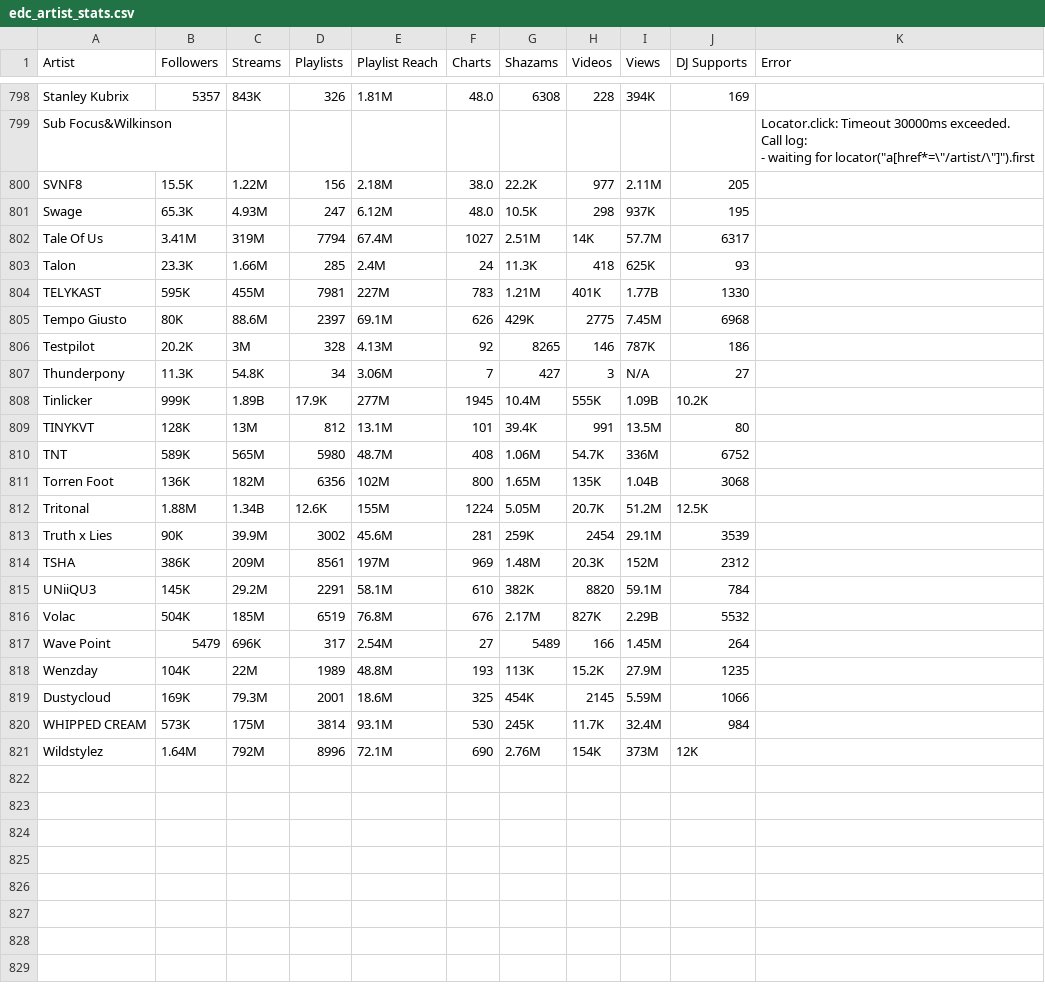
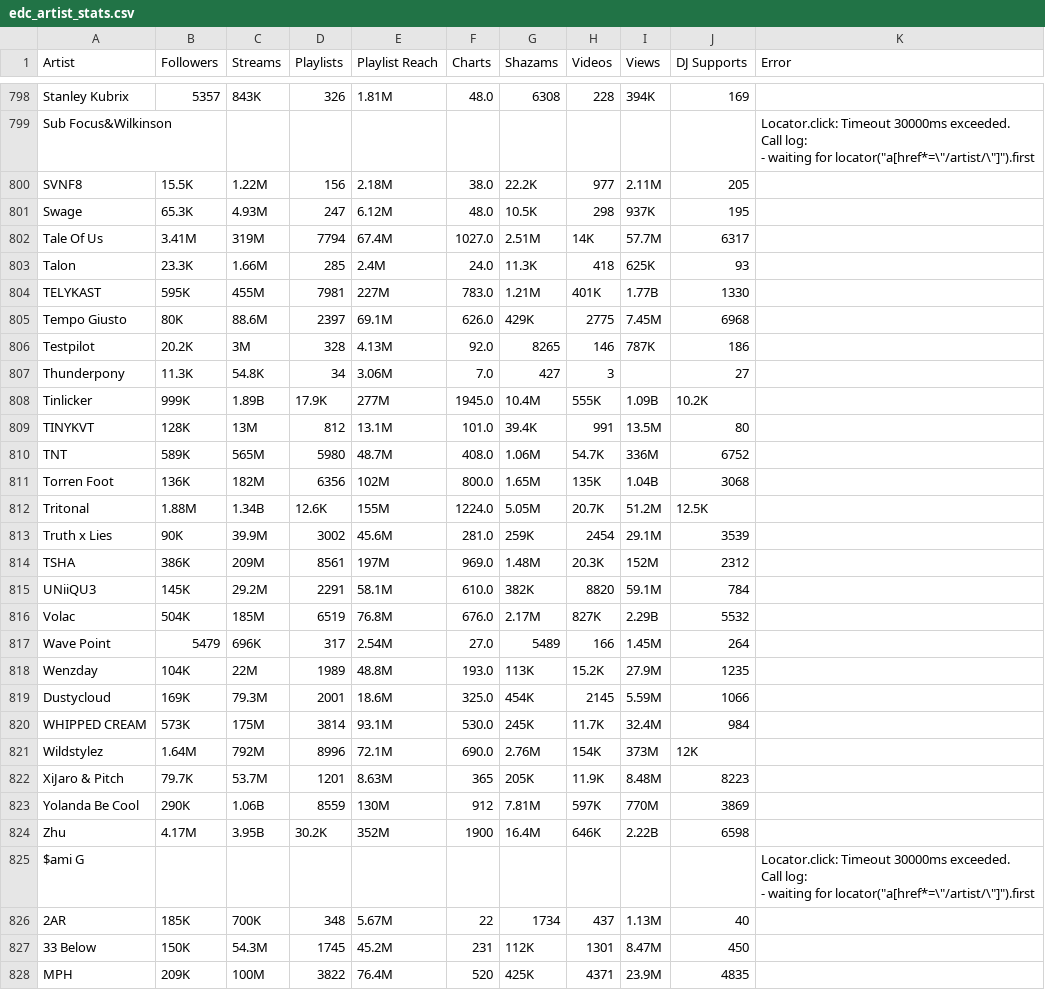
Before and after one commit to anhminhnguyen2/ds_festivals_project, a CSV file: edc_artist_stats.csv, drawn as a sheet; only a part is shown, gaps mark what is left out; the diff covers the shown part only.

Commit message:
Update edc_artist_stats.csv

```diff
--- a/edc_artist_stats.csv
+++ b/edc_artist_stats.csv
@@ -996,21 +996,31 @@ SVNF8,15.5K,1.22M,156,2.18M,38.0,22.2K,977,2.11M,205,
 Swage,65.3K,4.93M,247,6.12M,48.0,10.5K,298,937K,195,
-Tale Of Us,3.41M,319M,7794,67.4M,1027,2.51M,14K,57.7M,6317,
-Talon,23.3K,1.66M,285,2.4M,24,11.3K,418,625K,93,
-TELYKAST,595K,455M,7981,227M,783,1.21M,401K,1.77B,1330,
-Tempo Giusto,80K,88.6M,2397,69.1M,626,429K,2775,7.45M,6968,
-Testpilot,20.2K,3M,328,4.13M,92,8265,146,787K,186,
-Thunderpony,11.3K,54.8K,34,3.06M,7,427,3,N/A,27,
-Tinlicker,999K,1.89B,17.9K,277M,1945,10.4M,555K,1.09B,10.2K,
-TINYKVT,128K,13M,812,13.1M,101,39.4K,991,13.5M,80,
-TNT,589K,565M,5980,48.7M,408,1.06M,54.7K,336M,6752,
-Torren Foot,136K,182M,6356,102M,800,1.65M,135K,1.04B,3068,
-Tritonal,1.88M,1.34B,12.6K,155M,1224,5.05M,20.7K,51.2M,12.5K,
-Truth x Lies,90K,39.9M,3002,45.6M,281,259K,2454,29.1M,3539,
-TSHA,386K,209M,8561,197M,969,1.48M,20.3K,152M,2312,
-UNiiQU3,145K,29.2M,2291,58.1M,610,382K,8820,59.1M,784,
-Volac,504K,185M,6519,76.8M,676,2.17M,827K,2.29B,5532,
-Wave Point,5479,696K,317,2.54M,27,5489,166,1.45M,264,
-Wenzday,104K,22M,1989,48.8M,193,113K,15.2K,27.9M,1235,
-Dustycloud,169K,79.3M,2001,18.6M,325,454K,2145,5.59M,1066,
-WHIPPED CREAM,573K,175M,3814,93.1M,530,245K,11.7K,32.4M,984,
-Wildstylez,1.64M,792M,8996,72.1M,690,2.76M,154K,373M,12K,
+Tale Of Us,3.41M,319M,7794,67.4M,1027.0,2.51M,14K,57.7M,6317,
+Talon,23.3K,1.66M,285,2.4M,24.0,11.3K,418,625K,93,
+TELYKAST,595K,455M,7981,227M,783.0,1.21M,401K,1.77B,1330,
+Tempo Giusto,80K,88.6M,2397,69.1M,626.0,429K,2775,7.45M,6968,
+Testpilot,20.2K,3M,328,4.13M,92.0,8265,146,787K,186,
+Thunderpony,11.3K,54.8K,34,3.06M,7.0,427,3,,27,
+Tinlicker,999K,1.89B,17.9K,277M,1945.0,10.4M,555K,1.09B,10.2K,
+TINYKVT,128K,13M,812,13.1M,101.0,39.4K,991,13.5M,80,
+TNT,589K,565M,5980,48.7M,408.0,1.06M,54.7K,336M,6752,
+Torren Foot,136K,182M,6356,102M,800.0,1.65M,135K,1.04B,3068,
+Tritonal,1.88M,1.34B,12.6K,155M,1224.0,5.05M,20.7K,51.2M,12.5K,
+Truth x Lies,90K,39.9M,3002,45.6M,281.0,259K,2454,29.1M,3539,
+TSHA,386K,209M,8561,197M,969.0,1.48M,20.3K,152M,2312,
+UNiiQU3,145K,29.2M,2291,58.1M,610.0,382K,8820,59.1M,784,
+Volac,504K,185M,6519,76.8M,676.0,2.17M,827K,2.29B,5532,
+Wave Point,5479,696K,317,2.54M,27.0,5489,166,1.45M,264,
+Wenzday,104K,22M,1989,48.8M,193.0,113K,15.2K,27.9M,1235,
+Dustycloud,169K,79.3M,2001,18.6M,325.0,454K,2145,5.59M,1066,
+WHIPPED CREAM,573K,175M,3814,93.1M,530.0,245K,11.7K,32.4M,984,
+Wildstylez,1.64M,792M,8996,72.1M,690.0,2.76M,154K,373M,12K,
+XiJaro & Pitch,79.7K,53.7M,1201,8.63M,365,205K,11.9K,8.48M,8223,
+Yolanda Be Cool,290K,1.06B,8559,130M,912,7.81M,597K,770M,3869,
+Zhu,4.17M,3.95B,30.2K,352M,1900,16.4M,646K,2.22B,6598,
+$ami G,,,,,,,,,,"Locator.click: Timeout 30000ms exceeded.
+Call log:
+  - waiting for locator(""a[href*=\""/artist/\""]"").first
+"
+2AR,185K,700K,348,5.67M,22,1734,437,1.13M,40,
+33 Below,150K,54.3M,1745,45.2M,231,112K,1301,8.47M,450,
+MPH,209K,100M,3822,76.4M,520,425K,4371,23.9M,4835,
```
Also changed, not shown: 13 added rows elsewhere in this file.
